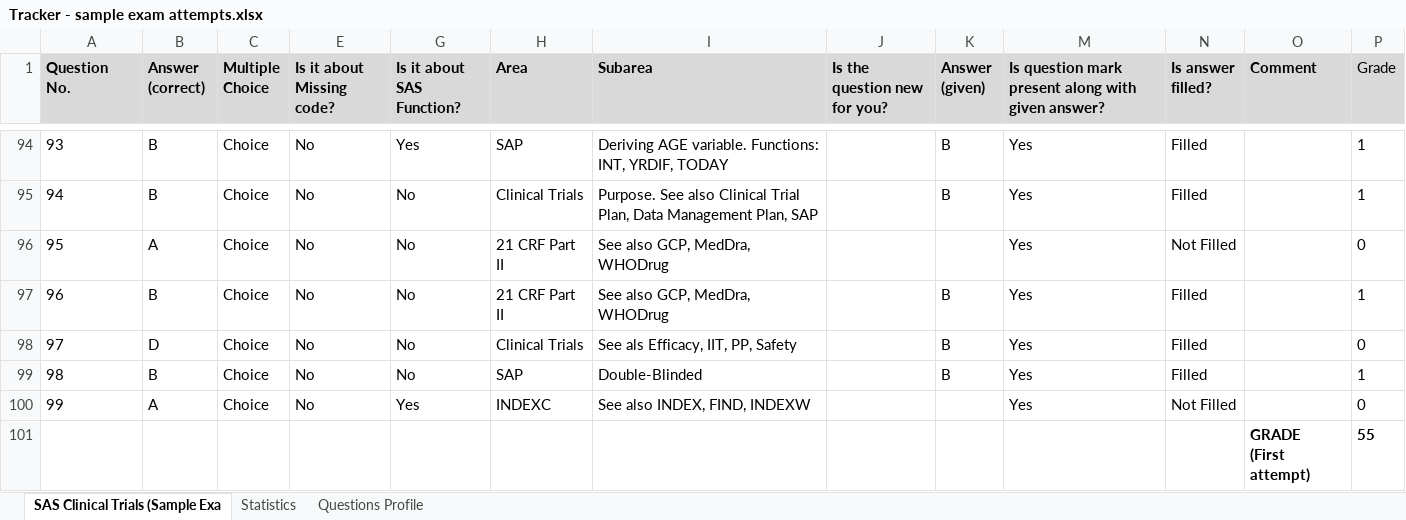
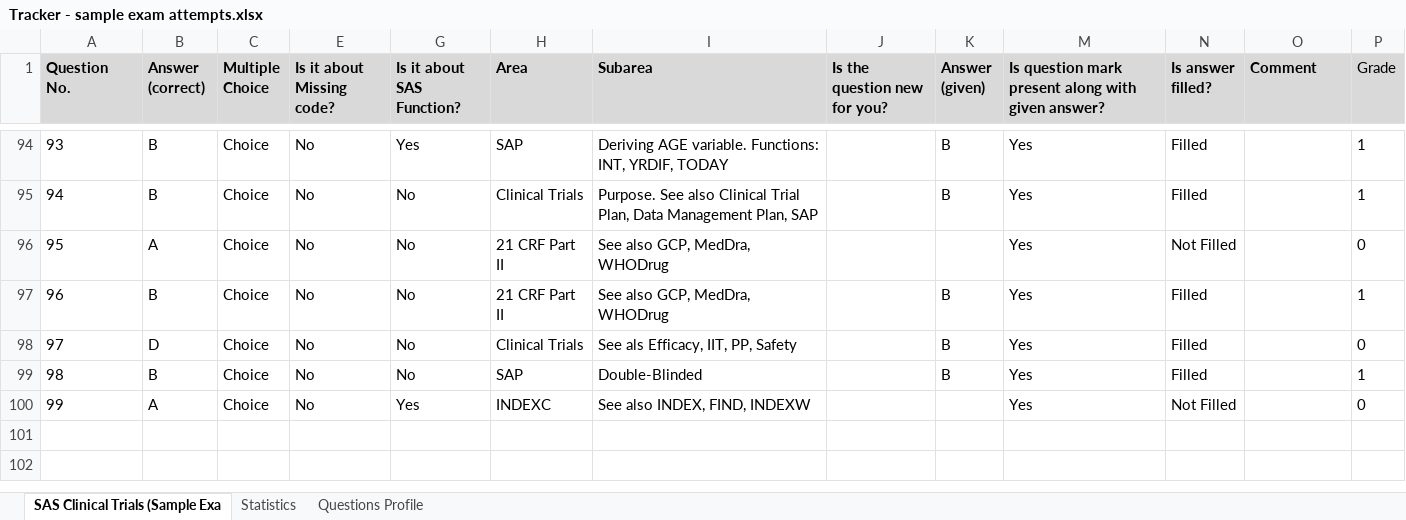
Before and after one commit to Hw1OCS/sas_cerifications, an Excel workbook: Tracker - sample exam attempts.xlsx, sheet SAS Clinical Trials (Sample Exa, drawn as a sheet; only a part is shown, gaps mark what is left out; values as stored, in another font and other column widths than the file's, no borders; ↵ is a line break in a cell; the diff names each change by its address in the sheet, - before the commit and + after, or states it on an @@ line.

```diff
--- a/Tracker - sample exam attempts.xlsx (sheet SAS Clinical Trials (Sample Exa)
+++ b/Tracker - sample exam attempts.xlsx (sheet SAS Clinical Trials (Sample Exa)
-row 101:  |  |  |  |  |  |  |  |  |  |  | GRADE ↵ (First attempt) | 55
```
Also changed, not shown: sheet Statistics, 6 other files.
